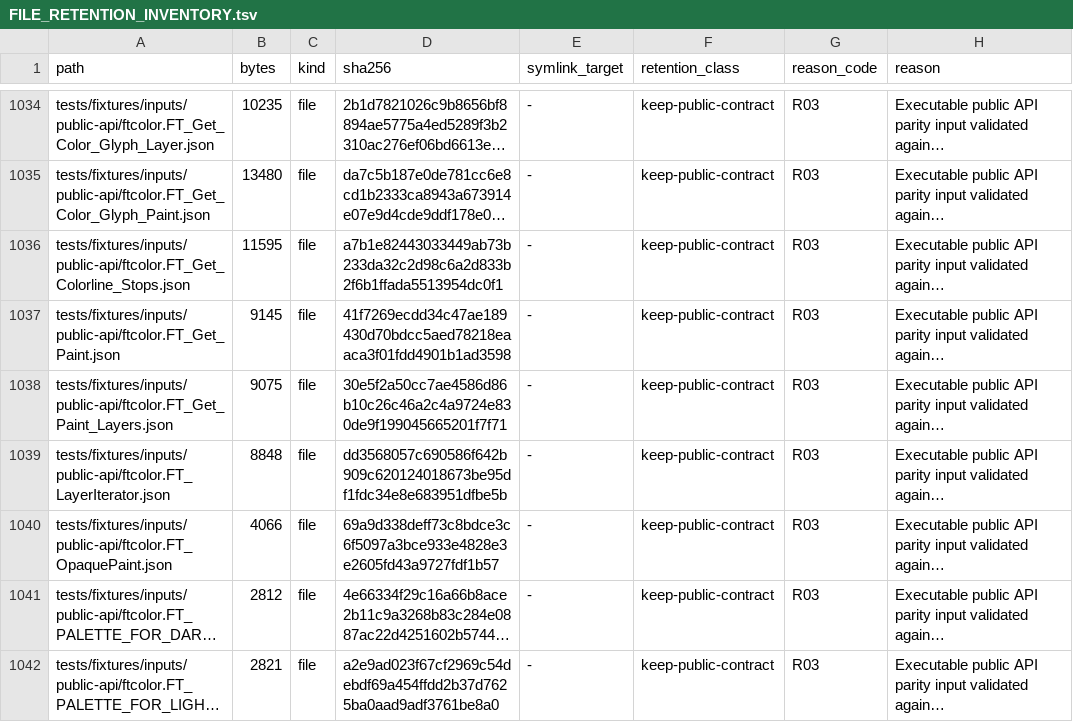
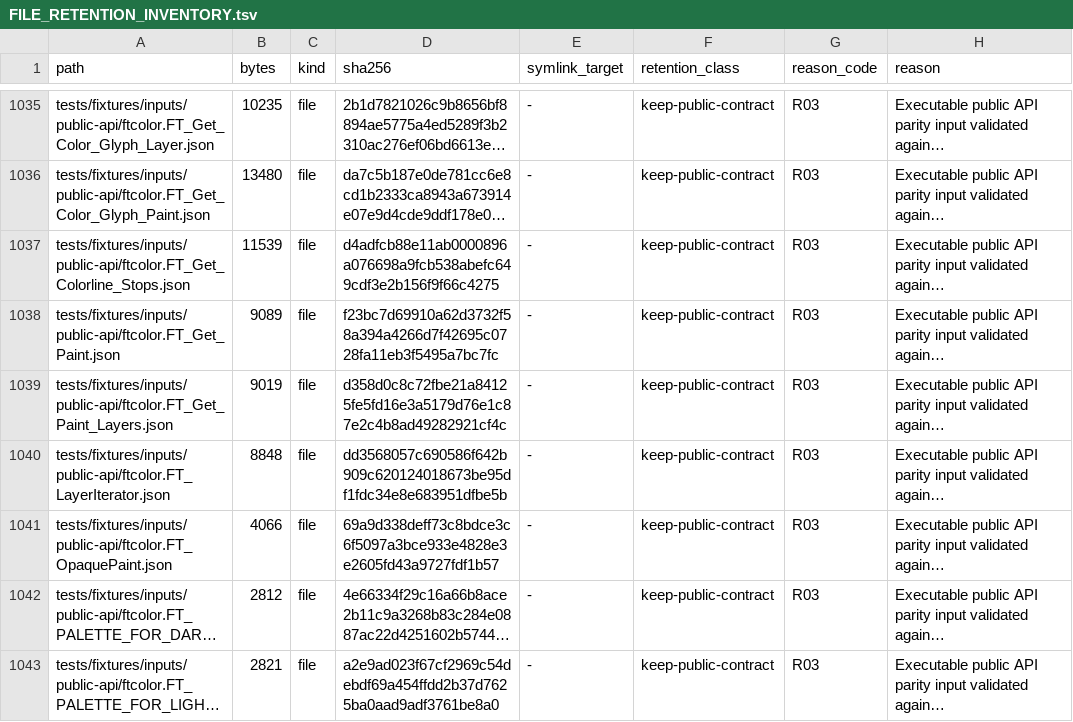
Before and after one commit to appunni-m/fontdone, a TSV file: doc/FILE_RETENTION_INVENTORY.tsv, drawn as a sheet; only a part is shown, gaps mark what is left out; long unchanged cells end in …; addresses are those after the commit; the diff covers the shown part only; the diff names each change by its address in the sheet, - before the commit and + after, or states it on an @@ line.

```diff
--- a/doc/FILE_RETENTION_INVENTORY.tsv
+++ b/doc/FILE_RETENTION_INVENTORY.tsv
-B1037 (bytes): 11595
+B1037 (bytes): 11539
-D1037 (sha256): a7b1e82443033449ab73b233da32c2d98c6a2d833b2f6b1ffada5513954dc0f1
+D1037 (sha256): d4adfcb88e11ab0000896a076698a9fcb538abefc649cdf3e2b156f9f66c4275
-B1038 (bytes): 9145
+B1038 (bytes): 9089
-D1038 (sha256): 41f7269ecdd34c47ae189430d70bdcc5aed78218eaaca3f01fdd4901b1ad3598
+D1038 (sha256): f23bc7d69910a62d3732f58a394a4266d7f42695c0728fa11eb3f5495a7bc7fc
-B1039 (bytes): 9075
+B1039 (bytes): 9019
-D1039 (sha256): 30e5f2a50cc7ae4586d86b10c26c46a2c4a9724e830de9f199045665201f7f71
+D1039 (sha256): d358d0c8c72fbe21a84125fe5fd16e3a5179d76e1c87e2c4b8ad49282921cf4c
```
Also changed, not shown: 1 added row and 35 edited cells elsewhere in this file, 23 other files.
